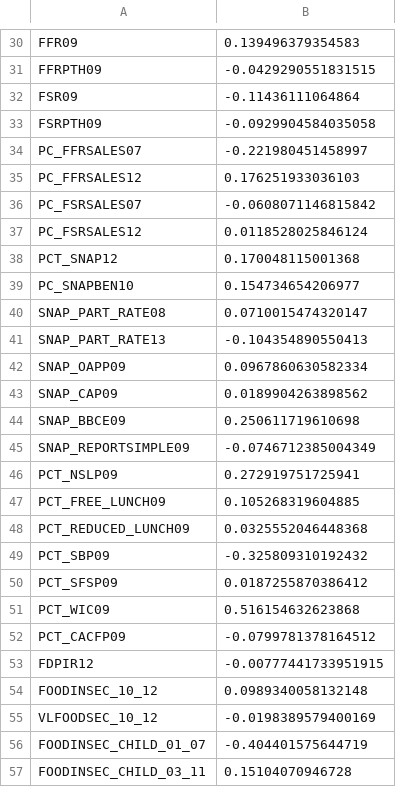
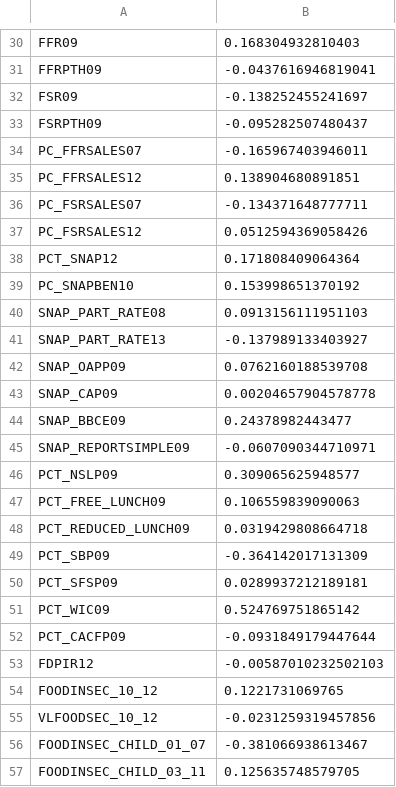
Before and after one commit to rajivpo/POSED, a CSV file: Lasso_coef.csv, drawn as a sheet; only a part is shown, gaps mark what is left out; the diff covers the shown part only.

```diff
--- a/Lasso_coef.csv
+++ b/Lasso_coef.csv
@@ -30,28 +30,28 @@
-"FFR09",0.139496379354583
-"FFRPTH09",-0.0429290551831515
-"FSR09",-0.11436111064864
-"FSRPTH09",-0.0929904584035058
-"PC_FFRSALES07",-0.221980451458997
-"PC_FFRSALES12",0.176251933036103
-"PC_FSRSALES07",-0.0608071146815842
-"PC_FSRSALES12",0.0118528025846124
-"PCT_SNAP12",0.170048115001368
-"PC_SNAPBEN10",0.154734654206977
-"SNAP_PART_RATE08",0.0710015474320147
-"SNAP_PART_RATE13",-0.104354890550413
-"SNAP_OAPP09",0.0967860630582334
-"SNAP_CAP09",0.0189904263898562
-"SNAP_BBCE09",0.250611719610698
-"SNAP_REPORTSIMPLE09",-0.0746712385004349
-"PCT_NSLP09",0.272919751725941
-"PCT_FREE_LUNCH09",0.105268319604885
-"PCT_REDUCED_LUNCH09",0.0325552046448368
-"PCT_SBP09",-0.325809310192432
-"PCT_SFSP09",0.0187255870386412
-"PCT_WIC09",0.516154632623868
-"PCT_CACFP09",-0.0799781378164512
-"FDPIR12",-0.00777441733951915
-"FOODINSEC_10_12",0.0989340058132148
-"VLFOODSEC_10_12",-0.0198389579400169
-"FOODINSEC_CHILD_01_07",-0.404401575644719
-"FOODINSEC_CHILD_03_11",0.15104070946728
+"FFR09",0.168304932810403
+"FFRPTH09",-0.0437616946819041
+"FSR09",-0.138252455241697
+"FSRPTH09",-0.095282507480437
+"PC_FFRSALES07",-0.165967403946011
+"PC_FFRSALES12",0.138904680891851
+"PC_FSRSALES07",-0.134371648777711
+"PC_FSRSALES12",0.0512594369058426
+"PCT_SNAP12",0.171808409064364
+"PC_SNAPBEN10",0.153998651370192
+"SNAP_PART_RATE08",0.0913156111951103
+"SNAP_PART_RATE13",-0.137989133403927
+"SNAP_OAPP09",0.0762160188539708
+"SNAP_CAP09",0.00204657904578778
+"SNAP_BBCE09",0.24378982443477
+"SNAP_REPORTSIMPLE09",-0.0607090344710971
+"PCT_NSLP09",0.309065625948577
+"PCT_FREE_LUNCH09",0.106559839090063
+"PCT_REDUCED_LUNCH09",0.0319429808664718
+"PCT_SBP09",-0.364142017131309
+"PCT_SFSP09",0.0289937212189181
+"PCT_WIC09",0.524769751865142
+"PCT_CACFP09",-0.0931849179447644
+"FDPIR12",-0.00587010232502103
+"FOODINSEC_10_12",0.1221731069765
+"VLFOODSEC_10_12",-0.0231259319457856
+"FOODINSEC_CHILD_01_07",-0.381066938613467
+"FOODINSEC_CHILD_03_11",0.125635748579705
```
Also changed, not shown: 95 edited cells elsewhere in this file.
